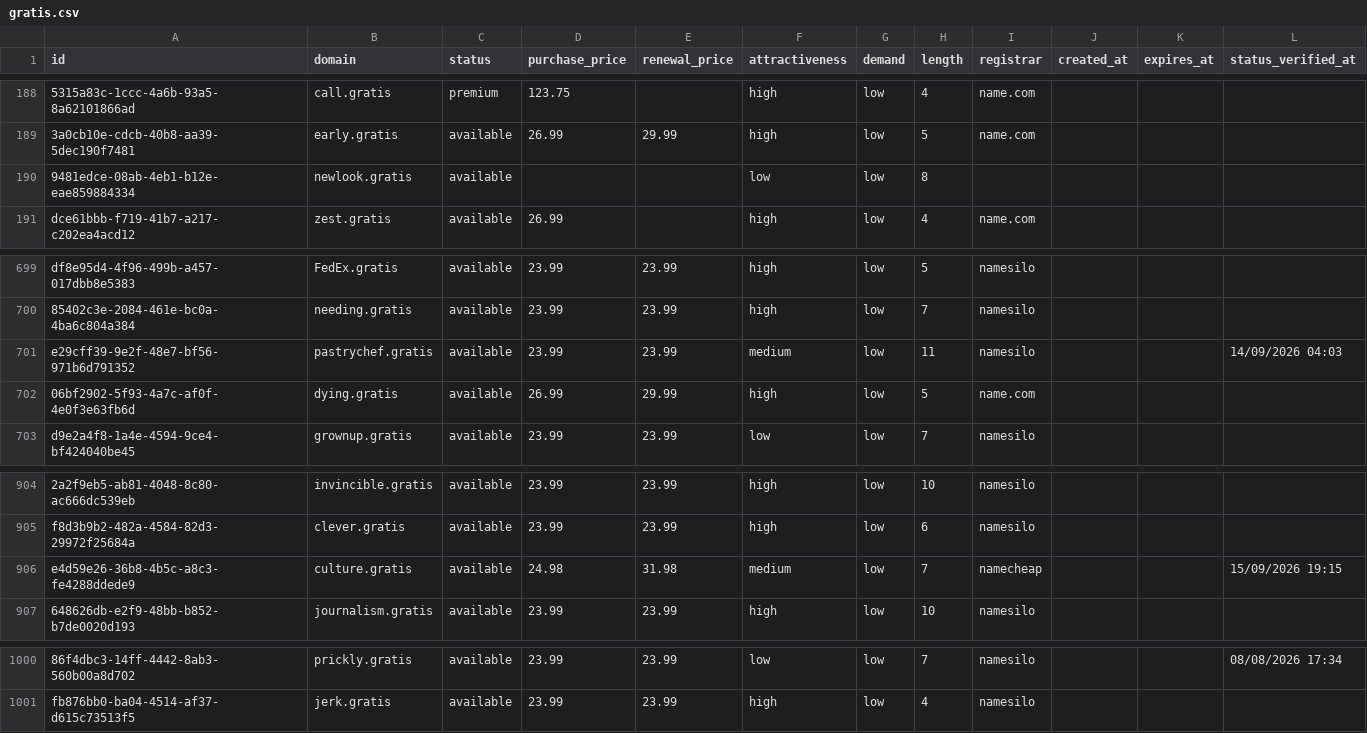
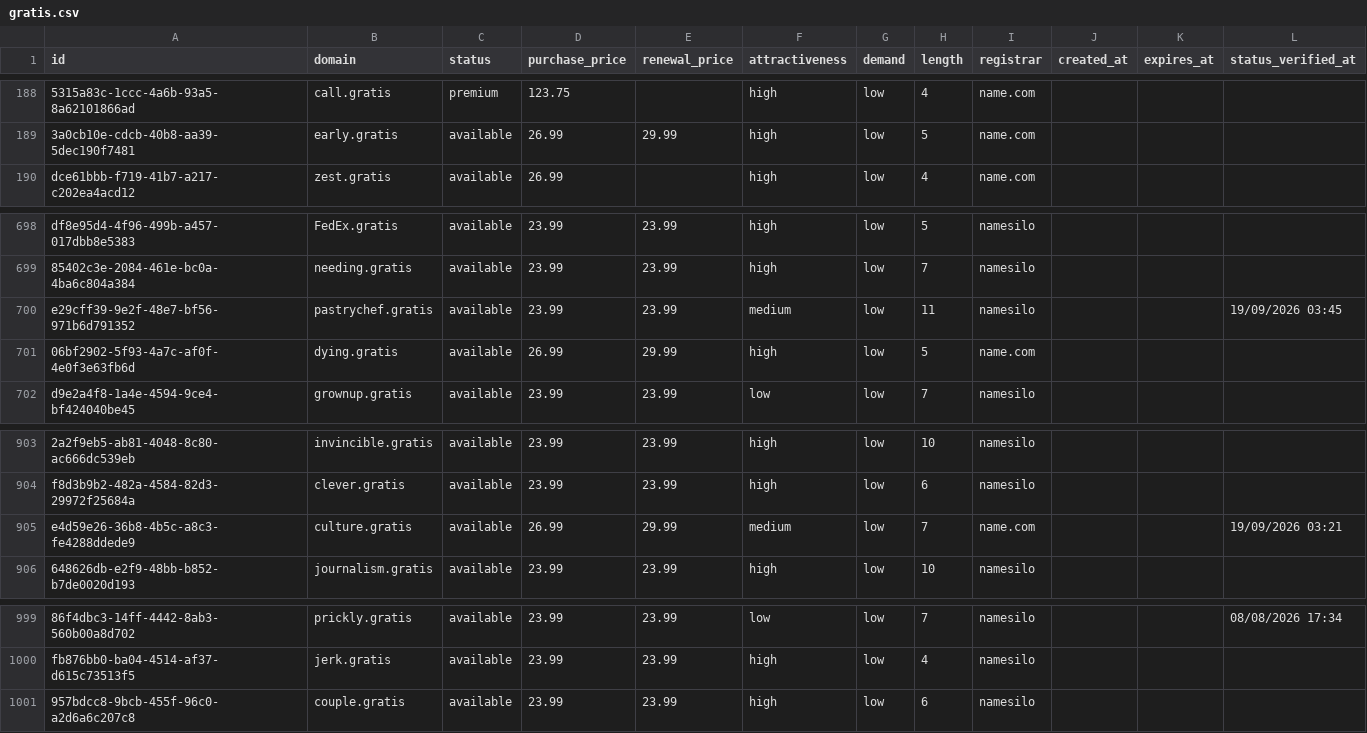
Before and after one commit to UniqueDomains/gratis-oneword-domains, a CSV file: gratis.csv, drawn as a sheet; only a part is shown, gaps mark what is left out; removed rows and columns are numbered as before the commit, all else as after; the diff names each change by its address in the sheet, - before the commit and + after, or states it on an @@ line.

Commit message:
Domains update

```diff
--- a/gratis.csv
+++ b/gratis.csv
-row 190: 9481edce-08ab-4eb1-b12e-eae859884334 | newlook.gratis | available |  |  | low | low | 8
-L700 (status_verified_at): 14/09/2026 04:03
+L700 (status_verified_at): 19/09/2026 03:45
-D905 (purchase_price): 24.98
+D905 (purchase_price): 26.99
-E905 (renewal_price): 31.98
+E905 (renewal_price): 29.99
-I905 (registrar): namecheap
+I905 (registrar): name.com
-L905 (status_verified_at): 15/09/2026 19:15
+L905 (status_verified_at): 19/09/2026 03:21
+row 1001: 957bdcc8-9bcb-455f-96c0-a2d6a6c207c8 | couple.gratis | available | 23.99 | 23.99 | high | low | 6 | namesilo
```
Also changed, not shown: 4 other files.
